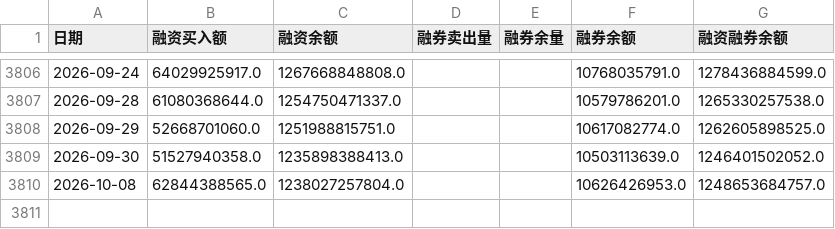
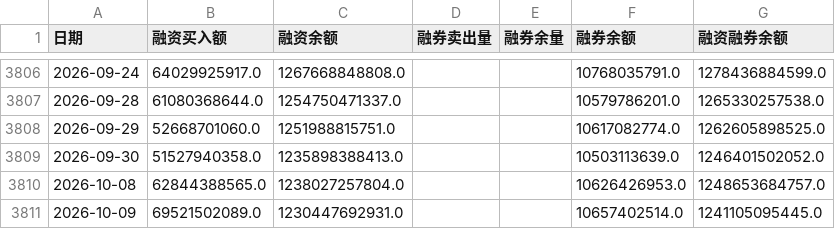
Before and after one commit to tansent/TradingSignal, a CSV file: data/margin_sz_full.csv, drawn as a sheet; only a part is shown, gaps mark what is left out.

```diff
--- a/data/margin_sz_full.csv
+++ b/data/margin_sz_full.csv
@@ -3810 +3810,2 @@
 2026-10-08,62844388565.0,1238027257804.0,,,10626426953.0,1248653684757.0
+2026-10-09,69521502089.0,1230447692931.0,,,10657402514.0,1241105095445.0
```
Also changed, not shown: data/margin_account_info.csv, data/margin_sh_full.csv.
